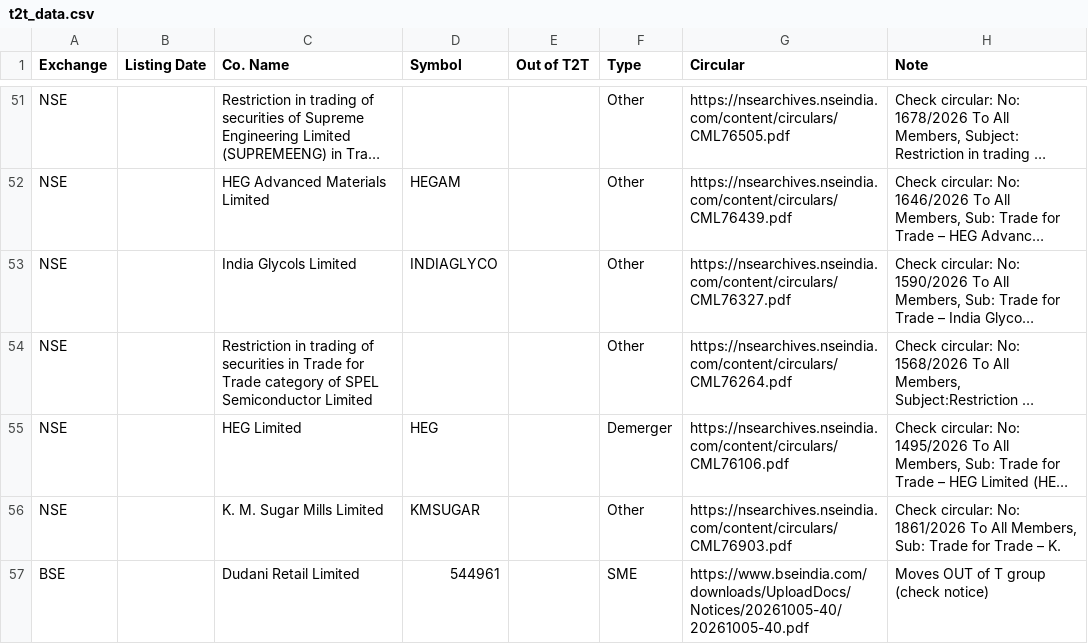
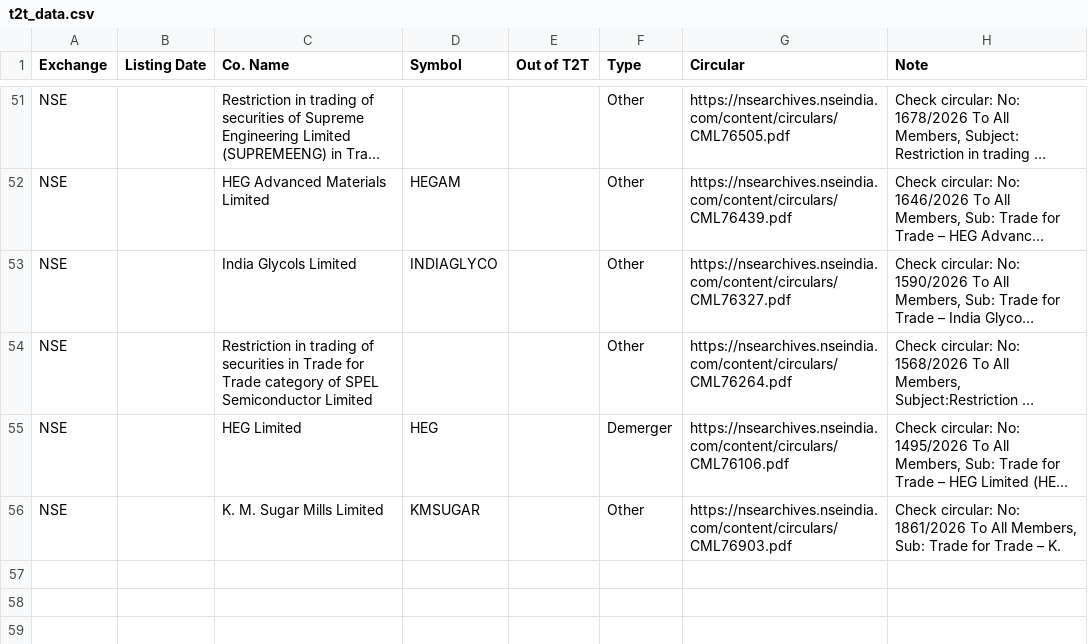
Before and after one commit to vineetsm999-byte/t2t-exit-tracker, a CSV file: t2t_data.csv, drawn as a sheet; only a part is shown, gaps mark what is left out; long unchanged cells end in …; the diff names each change by its address in the sheet, - before the commit and + after, or states it on an @@ line.

```diff
--- a/t2t_data.csv
+++ b/t2t_data.csv
-row 57: BSE |  | Dudani Retail Limited | 544961 |  | SME | https://www.bseindia.com/downloads/UploadDocs/Notices/20261005-40/20261005-40.pdf | Moves OUT of T group (check notice)
```
Also changed, not shown: 1 other file.
